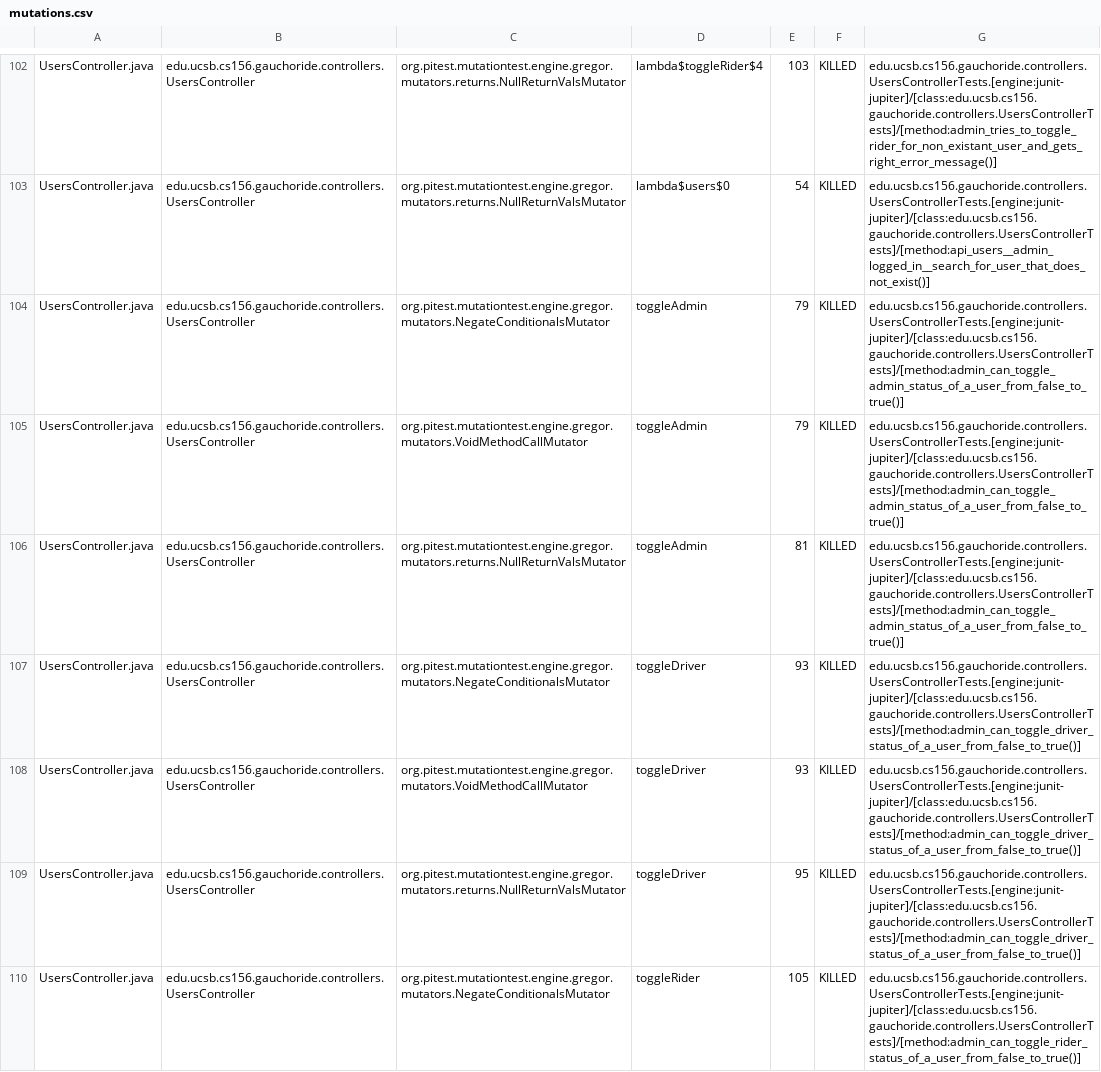
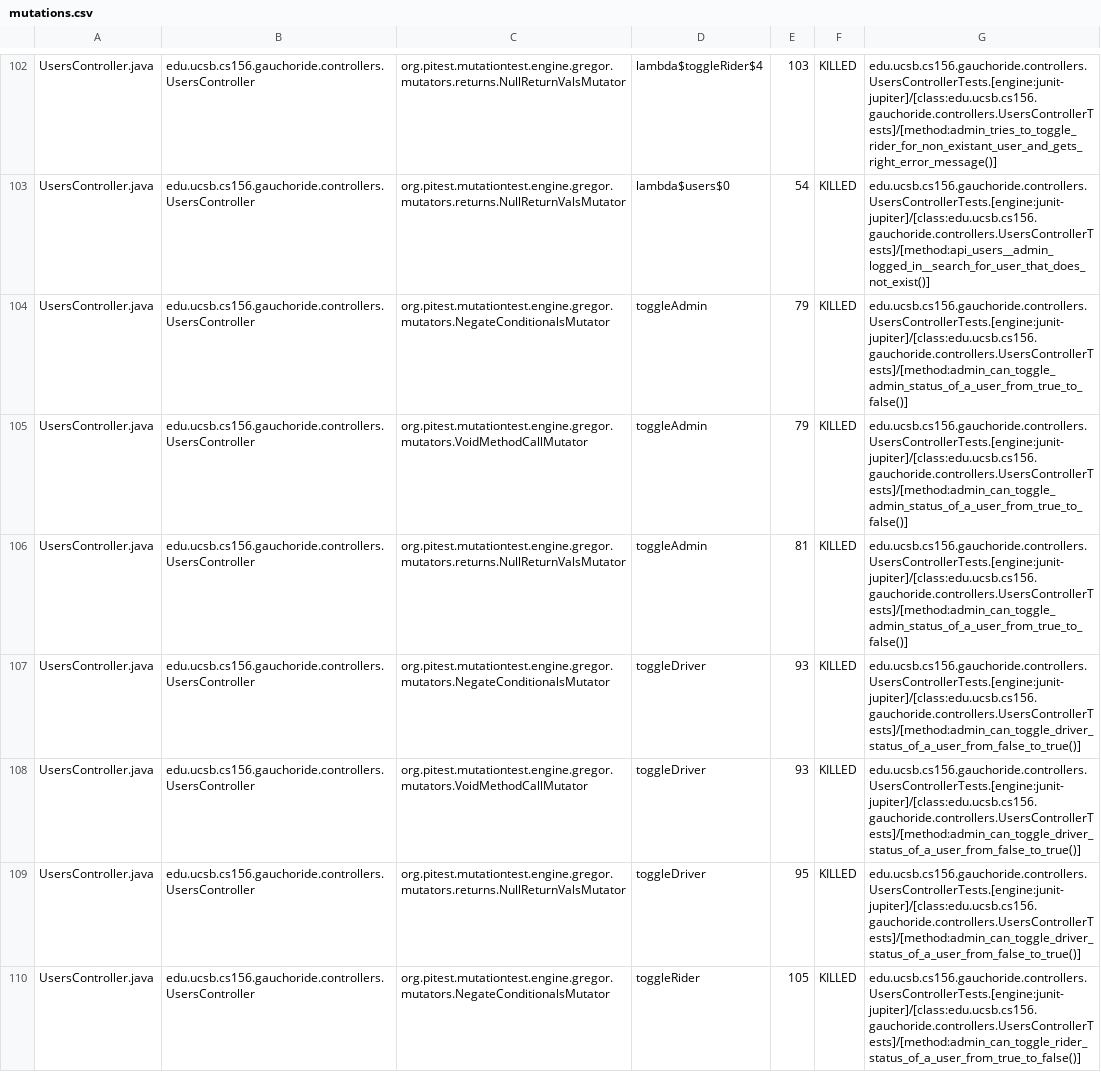
Before and after one commit to ucsb-cs156-w24/proj-gauchoride-w24-7pm-4, a CSV file: prs/25/pitest/mutations.csv, drawn as a sheet; only a part is shown, gaps mark what is left out; the diff covers the shown part only.

Commit message:
Deploying to gh-pages from @ ucsb-cs156-w24/proj-gauchoride-w24-7pm-4@e80597b94989533a66e86c68c20ed0a72a156f28 🚀

```diff
--- a/prs/25/pitest/mutations.csv
+++ b/prs/25/pitest/mutations.csv
@@ -103,5 +103,5 @@ UsersController.java,edu.ucsb.cs156.gauchoride.controllers.UsersController,org.p
 UsersController.java,edu.ucsb.cs156.gauchoride.controllers.UsersController,org.pitest.mutationtest.engine.gregor.mutators.returns.NullReturnValsMutator,lambda$users$0,54,KILLED,edu.ucsb.cs156.gauchoride.controllers.UsersControllerTests.[engine:junit-jupiter]/[class:edu.ucsb.cs156.gauchoride.controllers.UsersControllerTests]/[method:api_users__admin_logged_in__search_for_user_that_does_not_exist()]
-UsersController.java,edu.ucsb.cs156.gauchoride.controllers.UsersController,org.pitest.mutationtest.engine.gregor.mutators.NegateConditionalsMutator,toggleAdmin,79,KILLED,edu.ucsb.cs156.gauchoride.controllers.UsersControllerTests.[engine:junit-jupiter]/[class:edu.ucsb.cs156.gauchoride.controllers.UsersControllerTests]/[method:admin_can_toggle_admin_status_of_a_user_from_false_to_true()]
-UsersController.java,edu.ucsb.cs156.gauchoride.controllers.UsersController,org.pitest.mutationtest.engine.gregor.mutators.VoidMethodCallMutator,toggleAdmin,79,KILLED,edu.ucsb.cs156.gauchoride.controllers.UsersControllerTests.[engine:junit-jupiter]/[class:edu.ucsb.cs156.gauchoride.controllers.UsersControllerTests]/[method:admin_can_toggle_admin_status_of_a_user_from_false_to_true()]
-UsersController.java,edu.ucsb.cs156.gauchoride.controllers.UsersController,org.pitest.mutationtest.engine.gregor.mutators.returns.NullReturnValsMutator,toggleAdmin,81,KILLED,edu.ucsb.cs156.gauchoride.controllers.UsersControllerTests.[engine:junit-jupiter]/[class:edu.ucsb.cs156.gauchoride.controllers.UsersControllerTests]/[method:admin_can_toggle_admin_status_of_a_user_from_false_to_true()]
+UsersController.java,edu.ucsb.cs156.gauchoride.controllers.UsersController,org.pitest.mutationtest.engine.gregor.mutators.NegateConditionalsMutator,toggleAdmin,79,KILLED,edu.ucsb.cs156.gauchoride.controllers.UsersControllerTests.[engine:junit-jupiter]/[class:edu.ucsb.cs156.gauchoride.controllers.UsersControllerTests]/[method:admin_can_toggle_admin_status_of_a_user_from_true_to_false()]
+UsersController.java,edu.ucsb.cs156.gauchoride.controllers.UsersController,org.pitest.mutationtest.engine.gregor.mutators.VoidMethodCallMutator,toggleAdmin,79,KILLED,edu.ucsb.cs156.gauchoride.controllers.UsersControllerTests.[engine:junit-jupiter]/[class:edu.ucsb.cs156.gauchoride.controllers.UsersControllerTests]/[method:admin_can_toggle_admin_status_of_a_user_from_true_to_false()]
+UsersController.java,edu.ucsb.cs156.gauchoride.controllers.UsersController,org.pitest.mutationtest.engine.gregor.mutators.returns.NullReturnValsMutator,toggleAdmin,81,KILLED,edu.ucsb.cs156.gauchoride.controllers.UsersControllerTests.[engine:junit-jupiter]/[class:edu.ucsb.cs156.gauchoride.controllers.UsersControllerTests]/[method:admin_can_toggle_admin_status_of_a_user_from_true_to_false()]
 UsersController.java,edu.ucsb.cs156.gauchoride.controllers.UsersController,org.pitest.mutationtest.engine.gregor.mutators.NegateConditionalsMutator,toggleDriver,93,KILLED,edu.ucsb.cs156.gauchoride.controllers.UsersControllerTests.[engine:junit-jupiter]/[class:edu.ucsb.cs156.gauchoride.controllers.UsersControllerTests]/[method:admin_can_toggle_driver_status_of_a_user_from_false_to_true()]
@@ -109,2 +109,2 @@ UsersController.java,edu.ucsb.cs156.gauchoride.controllers.UsersController,org.p
 UsersController.java,edu.ucsb.cs156.gauchoride.controllers.UsersController,org.pitest.mutationtest.engine.gregor.mutators.returns.NullReturnValsMutator,toggleDriver,95,KILLED,edu.ucsb.cs156.gauchoride.controllers.UsersControllerTests.[engine:junit-jupiter]/[class:edu.ucsb.cs156.gauchoride.controllers.UsersControllerTests]/[method:admin_can_toggle_driver_status_of_a_user_from_false_to_true()]
-UsersController.java,edu.ucsb.cs156.gauchoride.controllers.UsersController,org.pitest.mutationtest.engine.gregor.mutators.NegateConditionalsMutator,toggleRider,105,KILLED,edu.ucsb.cs156.gauchoride.controllers.UsersControllerTests.[engine:junit-jupiter]/[class:edu.ucsb.cs156.gauchoride.controllers.UsersControllerTests]/[method:admin_can_toggle_rider_status_of_a_user_from_false_to_true()]
+UsersController.java,edu.ucsb.cs156.gauchoride.controllers.UsersController,org.pitest.mutationtest.engine.gregor.mutators.NegateConditionalsMutator,toggleRider,105,KILLED,edu.ucsb.cs156.gauchoride.controllers.UsersControllerTests.[engine:junit-jupiter]/[class:edu.ucsb.cs156.gauchoride.controllers.UsersControllerTests]/[method:admin_can_toggle_rider_status_of_a_user_from_true_to_false()]
```
Also changed, not shown: 39 edited cells elsewhere in this file, 16 other files.
